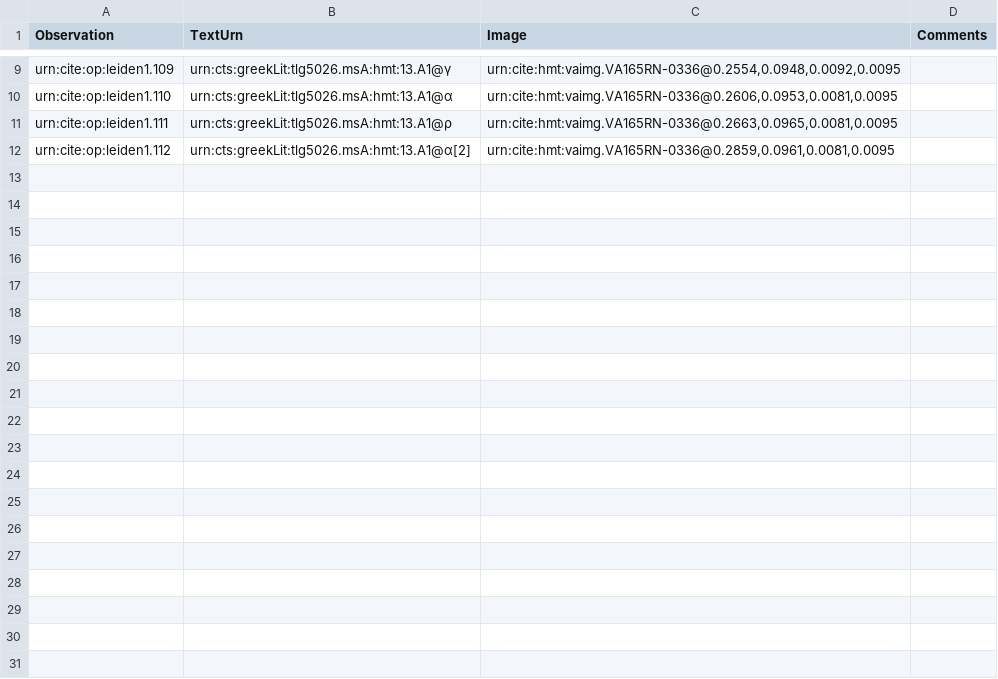
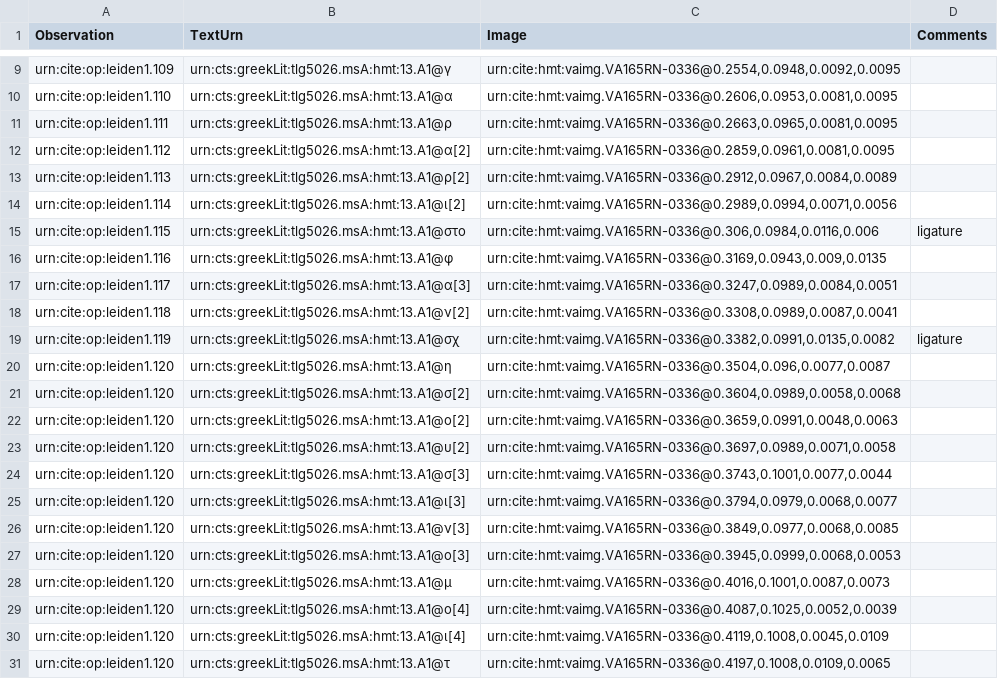
Before and after one commit to hmteditors/leiden, a CSV file: collections/paleographyMainScholia/165r.csv, drawn as a sheet; only a part is shown, gaps mark what is left out; the diff covers the shown part only; the diff names each change by its address in the sheet, - before the commit and + after, or states it on an @@ line.

Commit message:
Update 165r.csv

```diff
--- a/collections/paleographyMainScholia/165r.csv
+++ b/collections/paleographyMainScholia/165r.csv
+row 13: urn:cite:op:leiden1.113 | urn:cts:greekLit:tlg5026.msA:hmt:13.A1@ρ[2] | urn:cite:hmt:vaimg.VA165RN-0336@0.2912,0.0967,0.0084,0.0089
+row 14: urn:cite:op:leiden1.114 | urn:cts:greekLit:tlg5026.msA:hmt:13.A1@ι[2] | urn:cite:hmt:vaimg.VA165RN-0336@0.2989,0.0994,0.0071,0.0056
+row 15: urn:cite:op:leiden1.115 | urn:cts:greekLit:tlg5026.msA:hmt:13.A1@στο | urn:cite:hmt:vaimg.VA165RN-0336@0.306,0.0984,0.0116,0.006 | ligature
+row 16: urn:cite:op:leiden1.116 | urn:cts:greekLit:tlg5026.msA:hmt:13.A1@φ | urn:cite:hmt:vaimg.VA165RN-0336@0.3169,0.0943,0.009,0.0135
+row 17: urn:cite:op:leiden1.117 | urn:cts:greekLit:tlg5026.msA:hmt:13.A1@α[3] | urn:cite:hmt:vaimg.VA165RN-0336@0.3247,0.0989,0.0084,0.0051
+row 18: urn:cite:op:leiden1.118 | urn:cts:greekLit:tlg5026.msA:hmt:13.A1@ν[2] | urn:cite:hmt:vaimg.VA165RN-0336@0.3308,0.0989,0.0087,0.0041
+row 19: urn:cite:op:leiden1.119 | urn:cts:greekLit:tlg5026.msA:hmt:13.A1@σχ | urn:cite:hmt:vaimg.VA165RN-0336@0.3382,0.0991,0.0135,0.0082 | ligature
+row 20: urn:cite:op:leiden1.120 | urn:cts:greekLit:tlg5026.msA:hmt:13.A1@η | urn:cite:hmt:vaimg.VA165RN-0336@0.3504,0.096,0.0077,0.0087
+row 21: urn:cite:op:leiden1.120 | urn:cts:greekLit:tlg5026.msA:hmt:13.A1@σ[2] | urn:cite:hmt:vaimg.VA165RN-0336@0.3604,0.0989,0.0058,0.0068
+row 22: urn:cite:op:leiden1.120 | urn:cts:greekLit:tlg5026.msA:hmt:13.A1@ο[2] | urn:cite:hmt:vaimg.VA165RN-0336@0.3659,0.0991,0.0048,0.0063
+row 23: urn:cite:op:leiden1.120 | urn:cts:greekLit:tlg5026.msA:hmt:13.A1@υ[2] | urn:cite:hmt:vaimg.VA165RN-0336@0.3697,0.0989,0.0071,0.0058
+row 24: urn:cite:op:leiden1.120 | urn:cts:greekLit:tlg5026.msA:hmt:13.A1@σ[3] | urn:cite:hmt:vaimg.VA165RN-0336@0.3743,0.1001,0.0077,0.0044
+row 25: urn:cite:op:leiden1.120 | urn:cts:greekLit:tlg5026.msA:hmt:13.A1@ι[3] | urn:cite:hmt:vaimg.VA165RN-0336@0.3794,0.0979,0.0068,0.0077
+row 26: urn:cite:op:leiden1.120 | urn:cts:greekLit:tlg5026.msA:hmt:13.A1@ν[3] | urn:cite:hmt:vaimg.VA165RN-0336@0.3849,0.0977,0.0068,0.0085
+row 27: urn:cite:op:leiden1.120 | urn:cts:greekLit:tlg5026.msA:hmt:13.A1@ο[3] | urn:cite:hmt:vaimg.VA165RN-0336@0.3945,0.0999,0.0068,0.0053
+row 28: urn:cite:op:leiden1.120 | urn:cts:greekLit:tlg5026.msA:hmt:13.A1@μ | urn:cite:hmt:vaimg.VA165RN-0336@0.4016,0.1001,0.0087,0.0073
+row 29: urn:cite:op:leiden1.120 | urn:cts:greekLit:tlg5026.msA:hmt:13.A1@ο[4] | urn:cite:hmt:vaimg.VA165RN-0336@0.4087,0.1025,0.0052,0.0039
+row 30: urn:cite:op:leiden1.120 | urn:cts:greekLit:tlg5026.msA:hmt:13.A1@ι[4] | urn:cite:hmt:vaimg.VA165RN-0336@0.4119,0.1008,0.0045,0.0109
+row 31: urn:cite:op:leiden1.120 | urn:cts:greekLit:tlg5026.msA:hmt:13.A1@τ | urn:cite:hmt:vaimg.VA165RN-0336@0.4197,0.1008,0.0109,0.0065
```
Also changed, not shown: 10 added rows elsewhere in this file.
